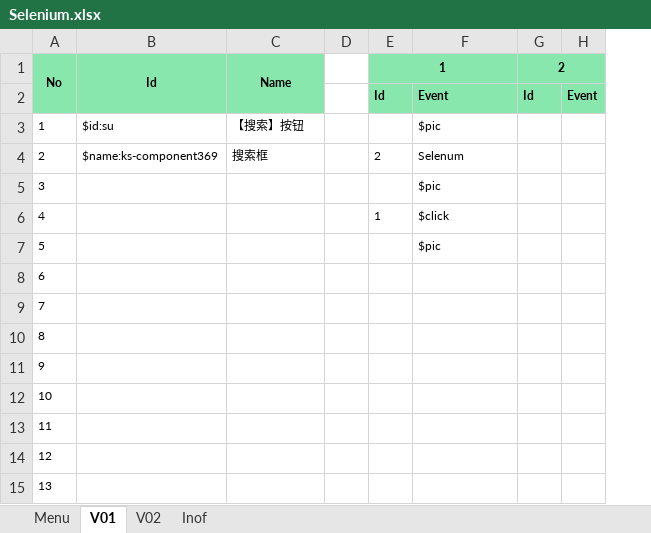
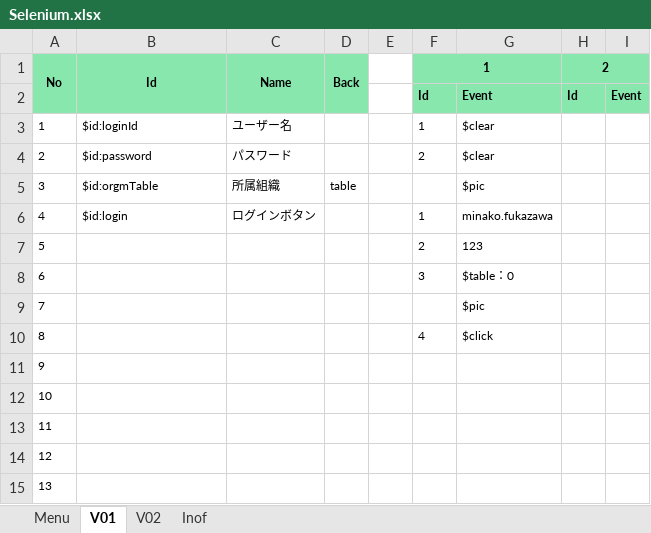
Before and after one commit to TK0431/YsProject, an Excel workbook: YsProject/Excels/Selenium.xlsx, sheet V01, drawn as a sheet; only a part is shown; values as stored, in another font and other column widths than the file's, no borders; addresses are those after the commit; the diff names each change by its address in the sheet, - before the commit and + after, or states it on an @@ line.

```diff
--- a/YsProject/Excels/Selenium.xlsx (sheet V01)
+++ b/YsProject/Excels/Selenium.xlsx (sheet V01)
+column D, rows 1-5: Back |  |  |  | table
-B3: $id:su
+B3: $id:loginId
-C3: 【搜索】按钮
+C3: ユーザー名
-F3: (empty)
+F3: 1
-G3: $pic
+G3: $clear
-B4: $name:ks-component369
+B4: $id:password
-C4: 搜索框
+C4: パスワード
-G4: Selenum
+G4: $clear
-B5: (empty)
+B5: $id:orgmTable
-C5: (empty)
+C5: 所属組織
-B6: (empty)
+B6: $id:login
-C6: (empty)
+C6: ログインボタン
-G6: $click
+G6: minako.fukazawa
-F7: (empty)
+F7: 2
-G7: $pic
+G7: 123
-F8: (empty)
+F8: 3
-G8: (empty)
+G8: $table：0
-G9: (empty)
+G9: $pic
-F10: (empty)
+F10: 4
-G10: (empty)
+G10: $click
```
Also changed, not shown: sheet Inof, sheet Menu, sheet V02, 9 other files.
